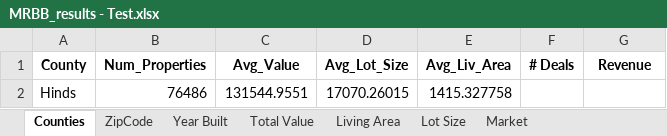
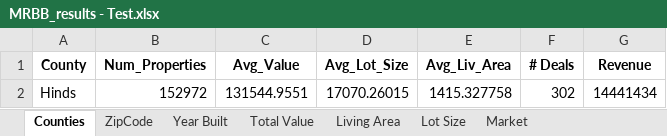
Before and after one commit to ignacioaraya1995/Reverse-Buybox-Tool, an Excel workbook: output/MRBB_results - Test.xlsx, sheet Counties, drawn as a sheet; values as stored, in another font and other column widths than the file's, no borders; the diff names each change by its address in the sheet, - before the commit and + after, or states it on an @@ line.

```diff
--- a/output/MRBB_results - Test.xlsx (sheet Counties)
+++ b/output/MRBB_results - Test.xlsx (sheet Counties)
-B2 (Num_Properties): 76486
+B2 (Num_Properties): 152972
-F2 (# Deals): (empty)
+F2 (# Deals): 302
-G2 (Revenue): (empty)
+G2 (Revenue): 14441434
```
Also changed, not shown: sheet Market, sheet ZipCode, sheet Total Value, sheet Year Built, sheet Living Area, sheet Lot Size, 2 other files.
